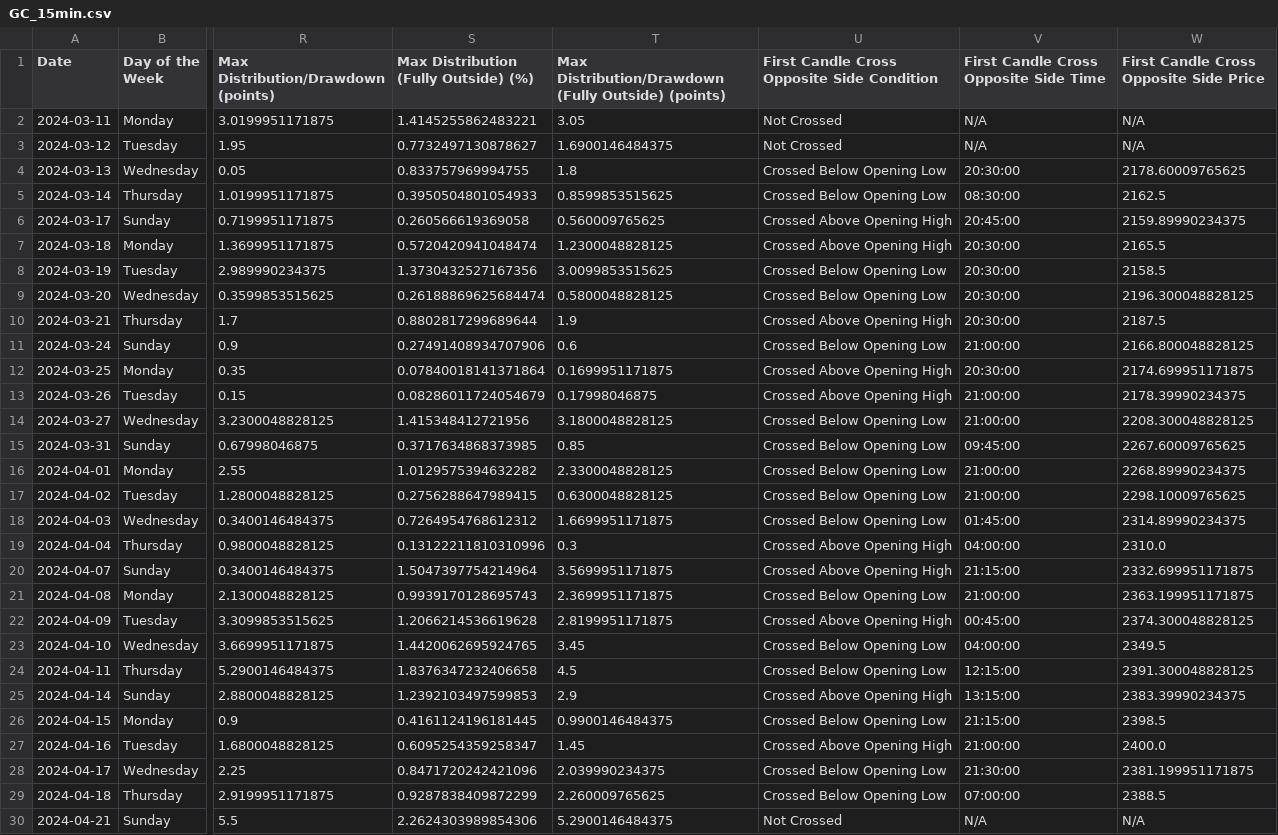
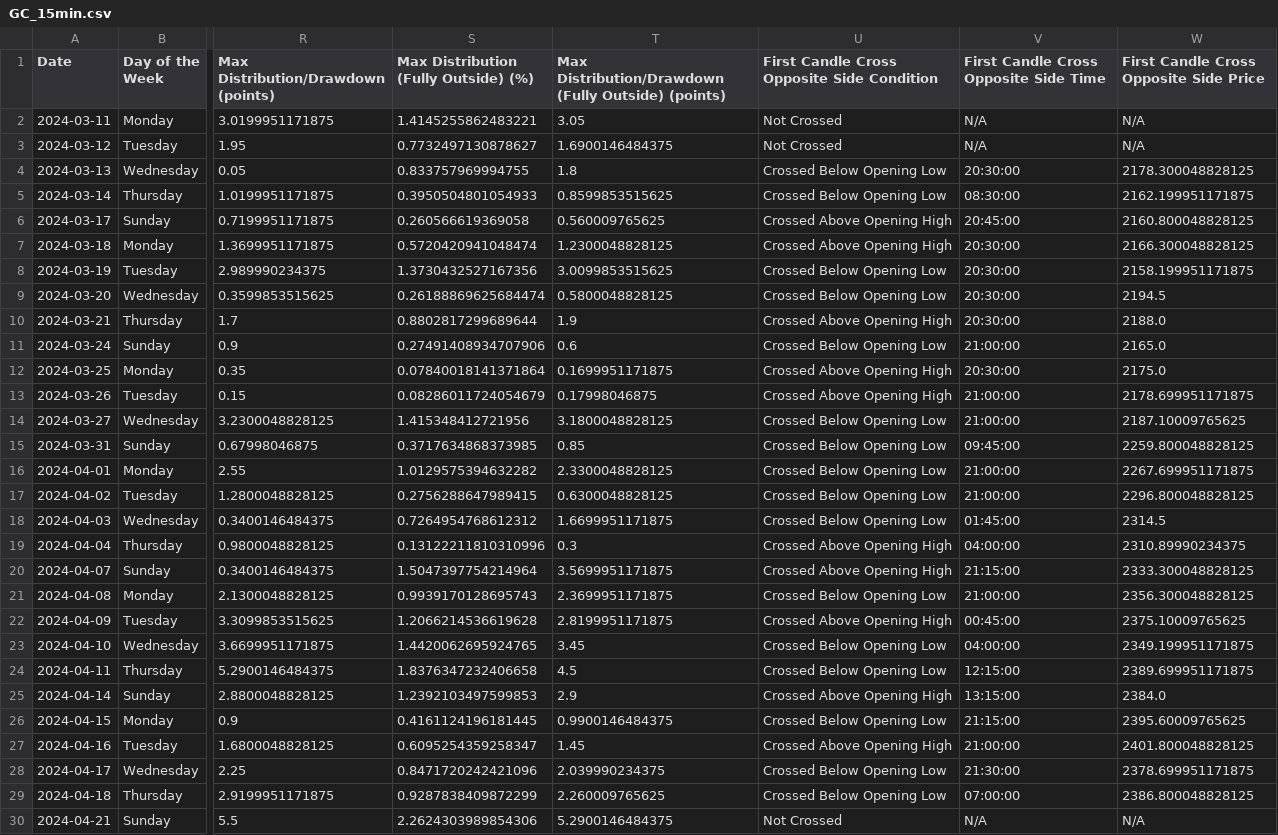
Before and after one commit to alphabravo1217/The_Pack, a CSV file: Backtest Results/15 Minute Timeframe Results/GC_15min.csv, drawn as a sheet; only a part is shown, gaps mark what is left out; the diff covers the shown part only; the diff names each change by its address in the sheet, - before the commit and + after, or states it on an @@ line.

Commit message:
Small change to calculation
Minor change to the "First Candle Cross Opposite Side Price" calculation.

```diff
--- a/Backtest Results/15 Minute Timeframe Results/GC_15min.csv
+++ b/Backtest Results/15 Minute Timeframe Results/GC_15min.csv
-W4: 2178.60009765625
+W4: 2178.300048828125
-W5: 2162.5
+W5: 2162.199951171875
-W6: 2159.89990234375
+W6: 2160.800048828125
-W7: 2165.5
+W7: 2166.300048828125
-W8: 2158.5
+W8: 2158.199951171875
-W9: 2196.300048828125
+W9: 2194.5
-W10: 2187.5
+W10: 2188.0
-W11: 2166.800048828125
+W11: 2165.0
-W12: 2174.699951171875
+W12: 2175.0
-W13: 2178.39990234375
+W13: 2178.699951171875
-W14: 2208.300048828125
+W14: 2187.10009765625
-W15: 2267.60009765625
+W15: 2259.800048828125
-W16: 2268.89990234375
+W16: 2267.699951171875
-W17: 2298.10009765625
+W17: 2296.800048828125
-W18: 2314.89990234375
+W18: 2314.5
-W19: 2310.0
+W19: 2310.89990234375
-W20: 2332.699951171875
+W20: 2333.300048828125
-W21: 2363.199951171875
+W21: 2356.300048828125
-W22: 2374.300048828125
+W22: 2375.10009765625
-W23: 2349.5
+W23: 2349.199951171875
-W24: 2391.300048828125
+W24: 2389.699951171875
-W25: 2383.39990234375
+W25: 2384.0
-W26: 2398.5
+W26: 2395.60009765625
-W27: 2400.0
+W27: 2401.800048828125
-W28: 2381.199951171875
+W28: 2378.699951171875
-W29: 2388.5
+W29: 2386.800048828125
```
Also changed, not shown: 77 edited cells elsewhere in this file, Backtest Results/1 Minute TimeFrame Results/SI_1min.csv, Backtest Results/15 Minute Timeframe Results/MGC_15min.csv, 51 other files.
